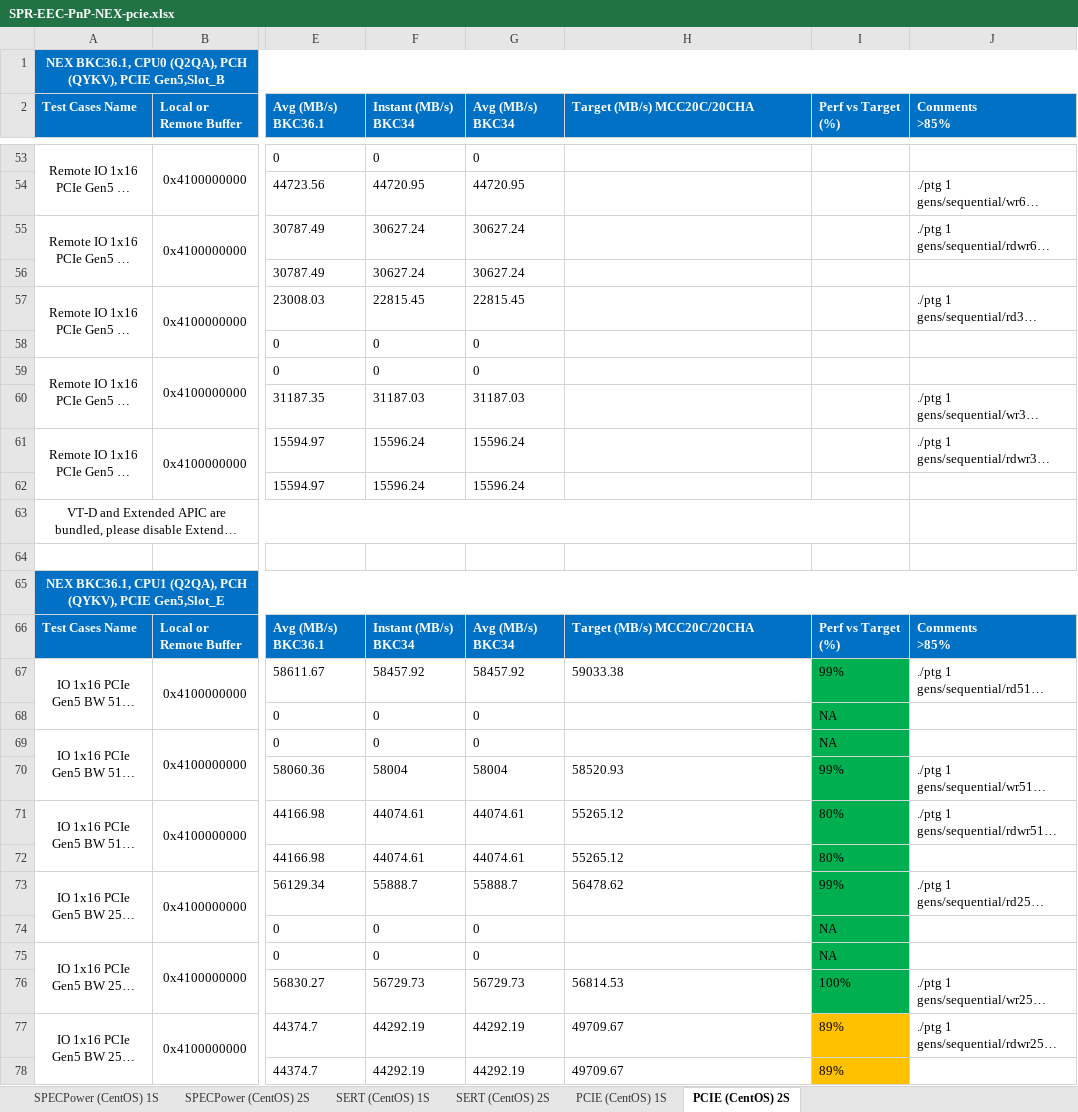
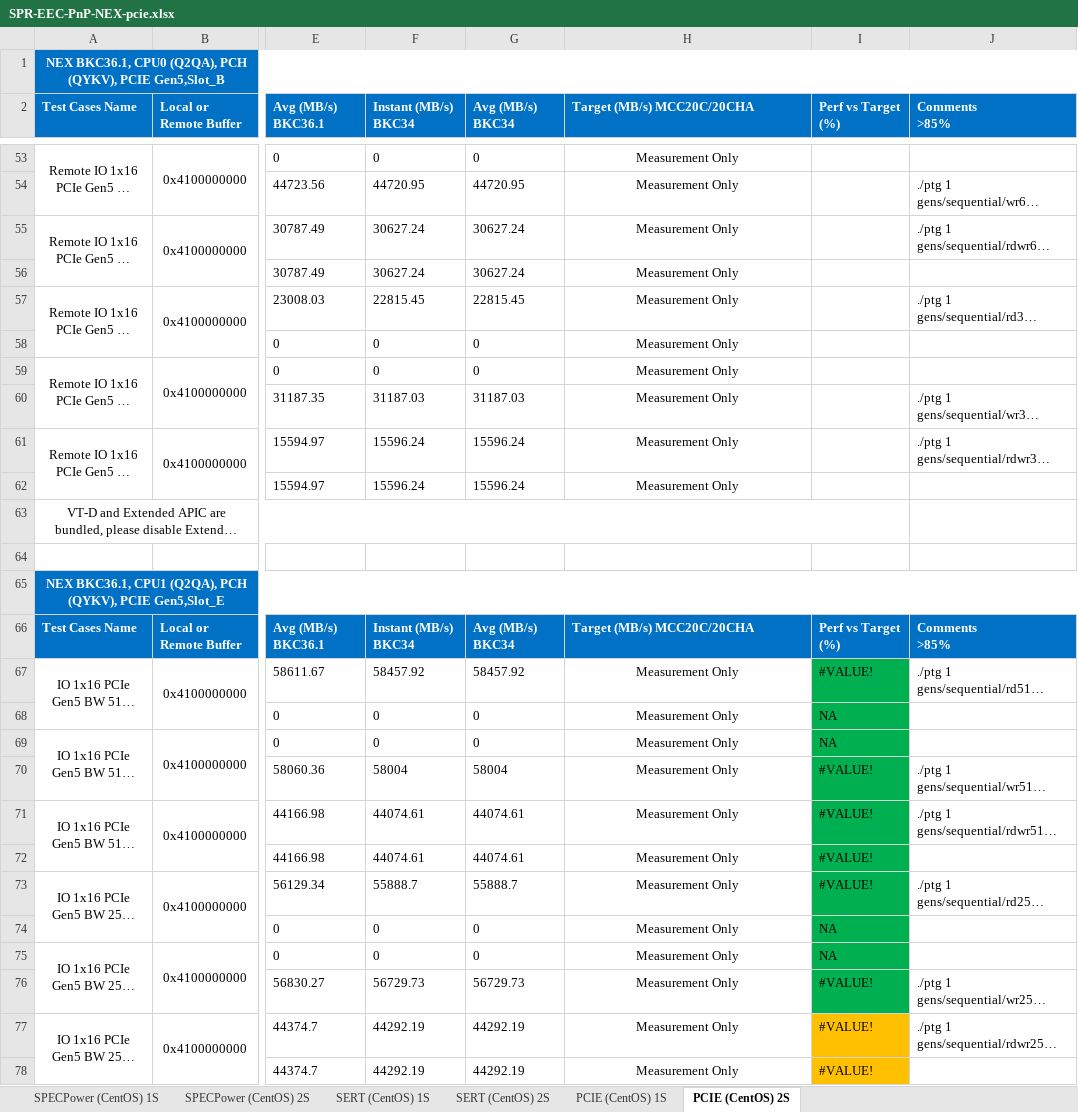
Before and after one commit to xiaoyang-sean/SPR-R-EEC-SWS-PnP_pcie, an Excel workbook: SPR-EEC-PnP-NEX-pcie.xlsx, sheet PCIE (CentOS) 2S, drawn as a sheet; only a part is shown, gaps mark what is left out; long unchanged cells end in …; values as stored, in another font and other column widths than the file's, no borders; the diff covers the shown part only; the diff names each change by its address in the sheet, - before the commit and + after, or states it on an @@ line.

```diff
--- a/SPR-EEC-PnP-NEX-pcie.xlsx (sheet PCIE (CentOS) 2S)
+++ b/SPR-EEC-PnP-NEX-pcie.xlsx (sheet PCIE (CentOS) 2S)
-H53:H62 (Target (MB/s) MCC20C/20CHA): (empty)
+H53:H62 (Target (MB/s) MCC20C/20CHA): Measurement Only
-H67 (Target (MB/s) MCC20C/20CHA): 59033.38
+H67 (Target (MB/s) MCC20C/20CHA): Measurement Only
-H67 alignment: left
+H67 alignment: center
-I67 (Perf vs Target (%)): 99%
+I67 (Perf vs Target (%)): #VALUE!
-H68:H69 (Target (MB/s) MCC20C/20CHA): (empty)
+H68:H69 (Target (MB/s) MCC20C/20CHA): Measurement Only
-H70 (Target (MB/s) MCC20C/20CHA): 58520.93
+H70 (Target (MB/s) MCC20C/20CHA): Measurement Only
-H70:H73 alignment: left
+H70:H73 alignment: center
-I70 (Perf vs Target (%)): 99%
+I70 (Perf vs Target (%)): #VALUE!
-H71:H72 (Target (MB/s) MCC20C/20CHA): 55265.12
+H71:H72 (Target (MB/s) MCC20C/20CHA): Measurement Only
-I71:I72 (Perf vs Target (%)): 80%
+I71:I72 (Perf vs Target (%)): #VALUE!
-H73 (Target (MB/s) MCC20C/20CHA): 56478.62
+H73 (Target (MB/s) MCC20C/20CHA): Measurement Only
-I73 (Perf vs Target (%)): 99%
+I73 (Perf vs Target (%)): #VALUE!
-H74:H75 (Target (MB/s) MCC20C/20CHA): (empty)
+H74:H75 (Target (MB/s) MCC20C/20CHA): Measurement Only
-H76 (Target (MB/s) MCC20C/20CHA): 56814.53
+H76 (Target (MB/s) MCC20C/20CHA): Measurement Only
-H76:H78 alignment: left
+H76:H78 alignment: center
-I76 (Perf vs Target (%)): 100%
+I76 (Perf vs Target (%)): #VALUE!
-H77:H78 (Target (MB/s) MCC20C/20CHA): 49709.67
+H77:H78 (Target (MB/s) MCC20C/20CHA): Measurement Only
-I77:I78 (Perf vs Target (%)): 89%
+I77:I78 (Perf vs Target (%)): #VALUE!
```
Also changed, not shown: 130 edited cells and cell formats elsewhere in this sheet, 1 other file.
